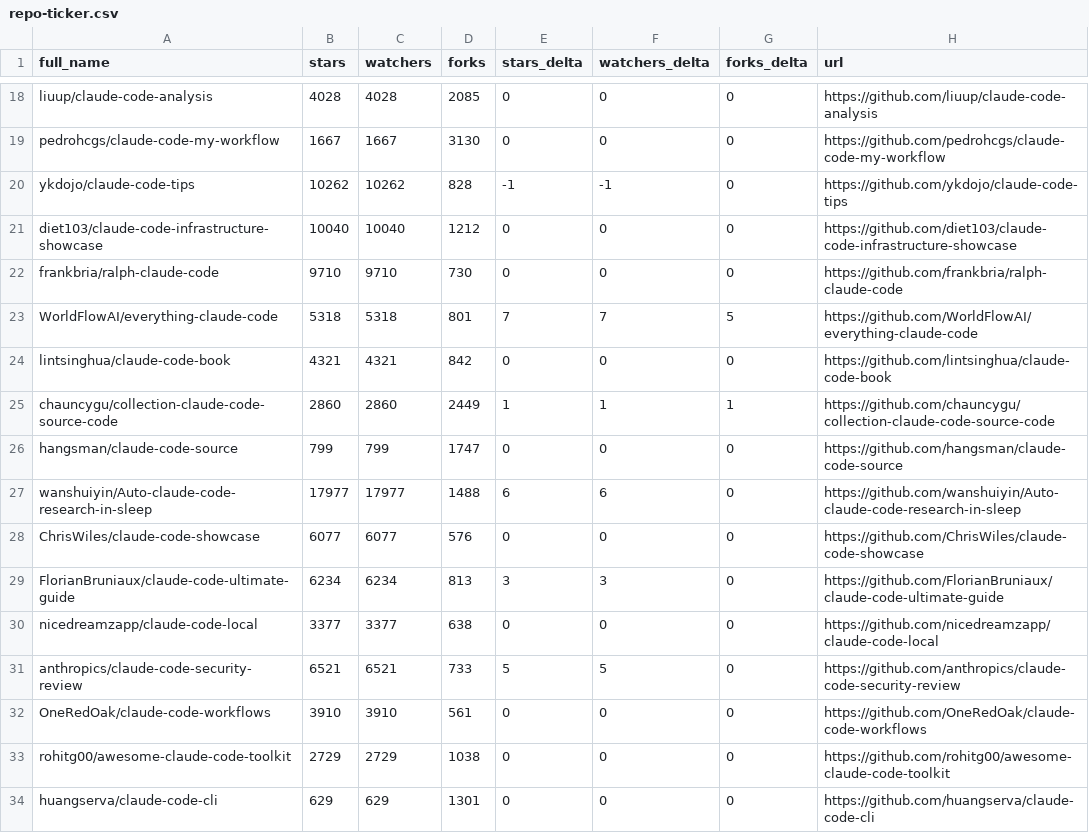
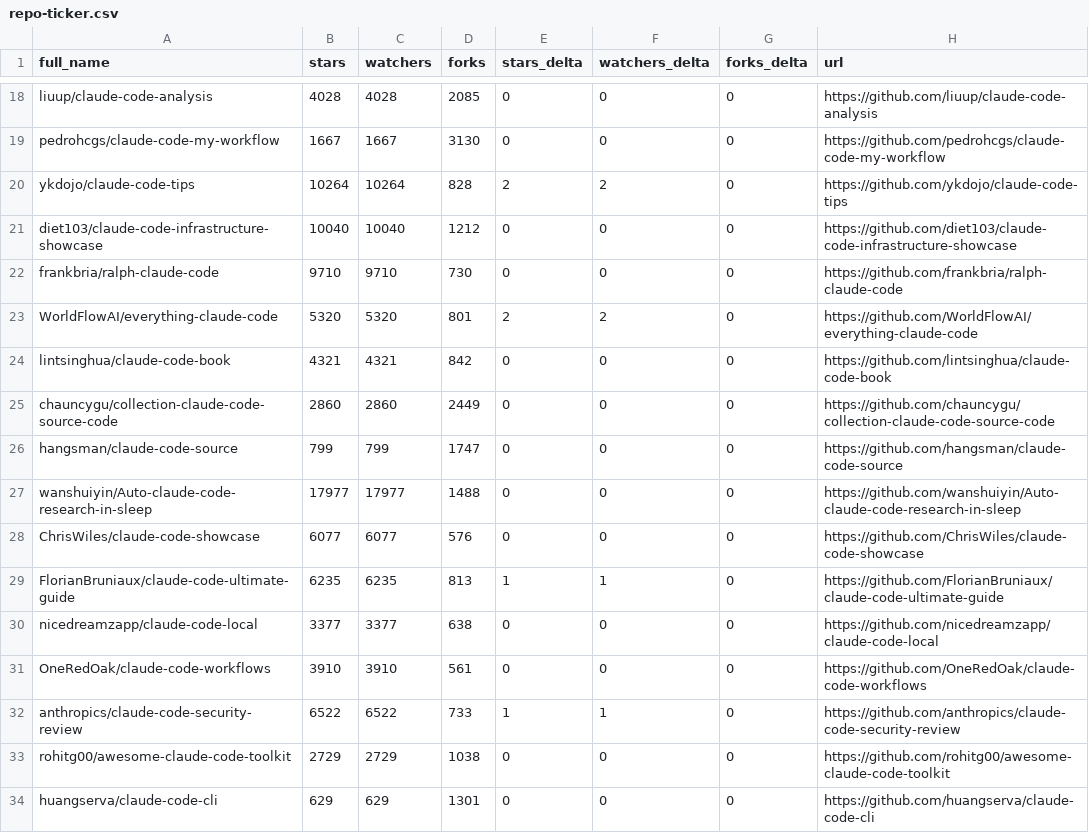
Before and after one commit to G1wrgoss/awesome-claude-code, a CSV file: data/repo-ticker.csv, drawn as a sheet; only a part is shown, gaps mark what is left out; the diff covers the shown part only.

```diff
--- a/data/repo-ticker.csv
+++ b/data/repo-ticker.csv
@@ -19,15 +19,15 @@ liuup/claude-code-analysis,4028,4028,2085,0,0,0,https://github.com/liuup/claude-
 pedrohcgs/claude-code-my-workflow,1667,1667,3130,0,0,0,https://github.com/pedrohcgs/claude-code-my-workflow
-ykdojo/claude-code-tips,10262,10262,828,-1,-1,0,https://github.com/ykdojo/claude-code-tips
+ykdojo/claude-code-tips,10264,10264,828,2,2,0,https://github.com/ykdojo/claude-code-tips
 diet103/claude-code-infrastructure-showcase,10040,10040,1212,0,0,0,https://github.com/diet103/claude-code-infrastructure-showcase
 frankbria/ralph-claude-code,9710,9710,730,0,0,0,https://github.com/frankbria/ralph-claude-code
-WorldFlowAI/everything-claude-code,5318,5318,801,7,7,5,https://github.com/WorldFlowAI/everything-claude-code
+WorldFlowAI/everything-claude-code,5320,5320,801,2,2,0,https://github.com/WorldFlowAI/everything-claude-code
 lintsinghua/claude-code-book,4321,4321,842,0,0,0,https://github.com/lintsinghua/claude-code-book
-chauncygu/collection-claude-code-source-code,2860,2860,2449,1,1,1,https://github.com/chauncygu/collection-claude-code-source-code
+chauncygu/collection-claude-code-source-code,2860,2860,2449,0,0,0,https://github.com/chauncygu/collection-claude-code-source-code
 hangsman/claude-code-source,799,799,1747,0,0,0,https://github.com/hangsman/claude-code-source
-wanshuiyin/Auto-claude-code-research-in-sleep,17977,17977,1488,6,6,0,https://github.com/wanshuiyin/Auto-claude-code-research-in-sleep
+wanshuiyin/Auto-claude-code-research-in-sleep,17977,17977,1488,0,0,0,https://github.com/wanshuiyin/Auto-claude-code-research-in-sleep
 ChrisWiles/claude-code-showcase,6077,6077,576,0,0,0,https://github.com/ChrisWiles/claude-code-showcase
-FlorianBruniaux/claude-code-ultimate-guide,6234,6234,813,3,3,0,https://github.com/FlorianBruniaux/claude-code-ultimate-guide
+FlorianBruniaux/claude-code-ultimate-guide,6235,6235,813,1,1,0,https://github.com/FlorianBruniaux/claude-code-ultimate-guide
 nicedreamzapp/claude-code-local,3377,3377,638,0,0,0,https://github.com/nicedreamzapp/claude-code-local
-anthropics/claude-code-security-review,6521,6521,733,5,5,0,https://github.com/anthropics/claude-code-security-review
 OneRedOak/claude-code-workflows,3910,3910,561,0,0,0,https://github.com/OneRedOak/claude-code-workflows
+anthropics/claude-code-security-review,6522,6522,733,1,1,0,https://github.com/anthropics/claude-code-security-review
 rohitg00/awesome-claude-code-toolkit,2729,2729,1038,0,0,0,https://github.com/rohitg00/awesome-claude-code-toolkit
```
Also changed, not shown: 1 added row, 1 removed row, 1 moved row and 115 edited cells elsewhere in this file, 2 other files.
